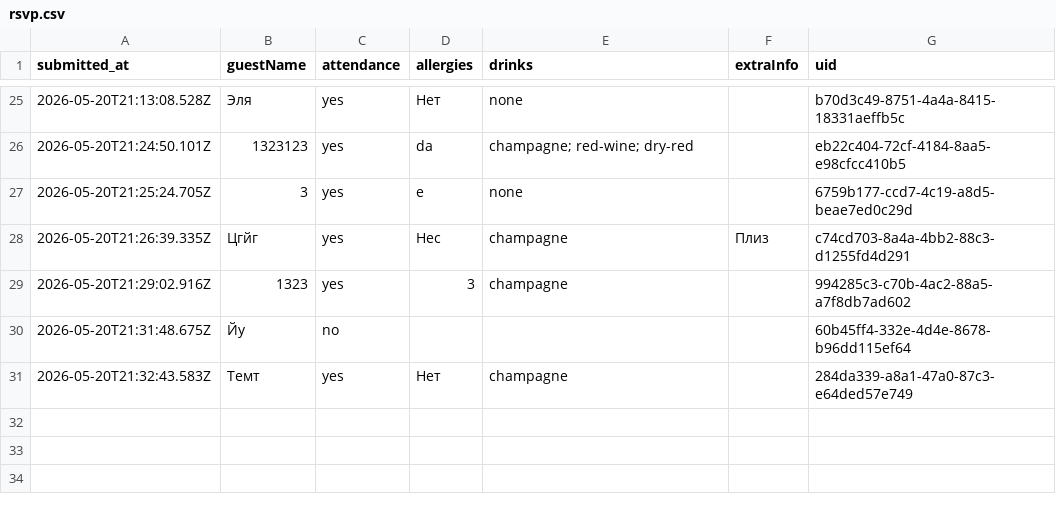
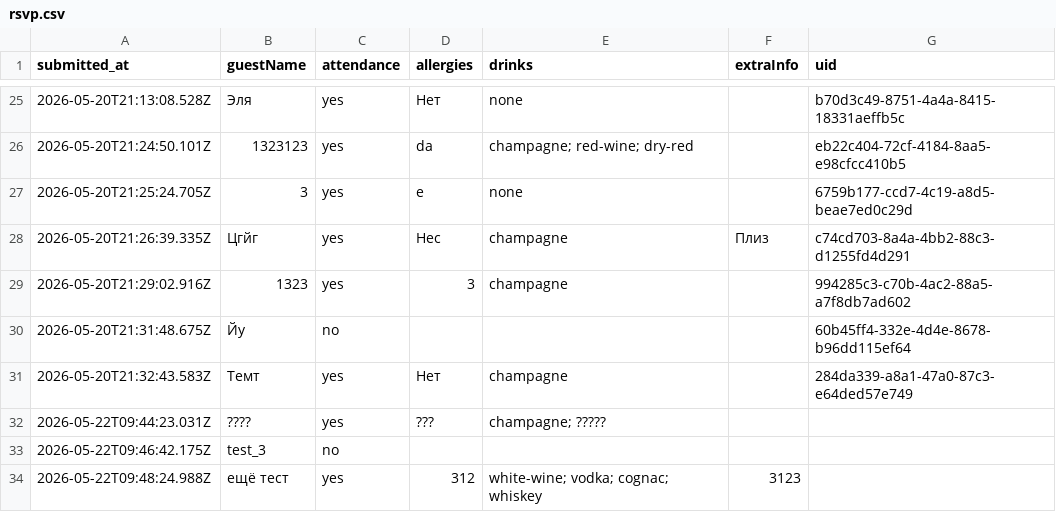
Before and after one commit to ge1saga/Sergey_Elya_Wedding, a CSV file: rsvp.csv, drawn as a sheet; only a part is shown, gaps mark what is left out.

```diff
--- a/rsvp.csv
+++ b/rsvp.csv
@@ -31 +31,4 @@ submitted_at,guestName,attendance,allergies,drinks,extraInfo,uid
 2026-05-20T21:32:43.583Z,Темт,yes,Нет,champagne,,284da339-a8a1-47a0-87c3-e64ded57e749
+2026-05-22T09:44:23.031Z,????,yes,???,champagne; ?????,
+2026-05-22T09:46:42.175Z,test_3,no,,,
+2026-05-22T09:48:24.988Z,ещё тест,yes,312,white-wine; vodka; cognac; whiskey,3123
```
Also changed, not shown: 14 other files.
